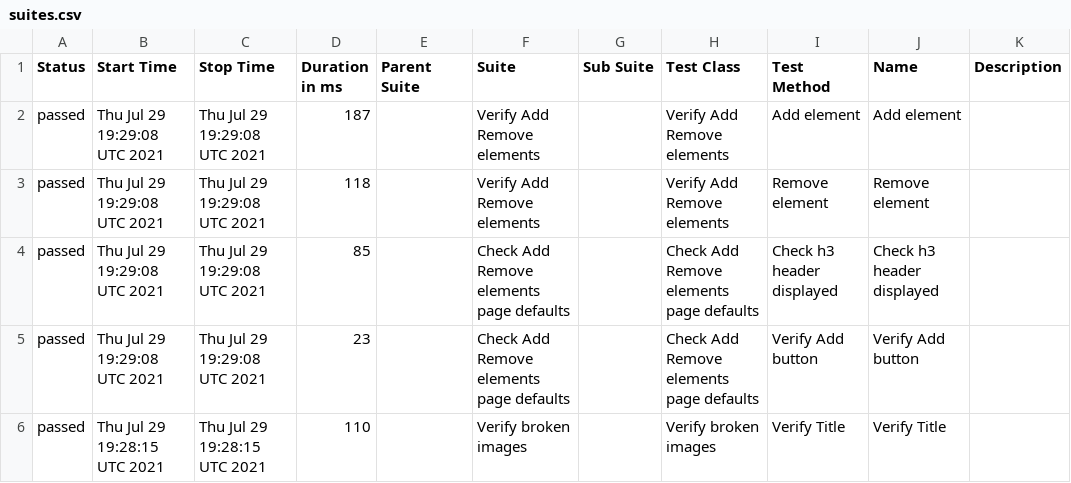
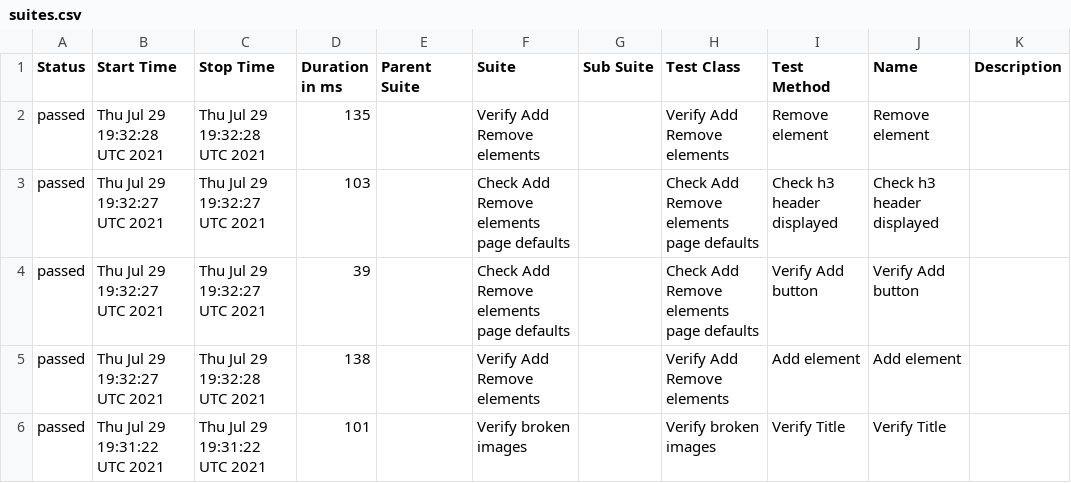
Before and after one commit to AmigoSerhio/test-multiple-jobs, a CSV file: docs/data/suites.csv, drawn as a sheet.

```diff
--- a/docs/data/suites.csv
+++ b/docs/data/suites.csv
@@ -1,6 +1,6 @@
 "Status","Start Time","Stop Time","Duration in ms","Parent Suite","Suite","Sub Suite","Test Class","Test Method","Name","Description"
-"passed","Thu Jul 29 19:29:08 UTC 2021","Thu Jul 29 19:29:08 UTC 2021","187","","Verify Add Remove elements","","Verify Add Remove elements","Add element","Add element",""
-"passed","Thu Jul 29 19:29:08 UTC 2021","Thu Jul 29 19:29:08 UTC 2021","118","","Verify Add Remove elements","","Verify Add Remove elements","Remove element","Remove element",""
-"passed","Thu Jul 29 19:29:08 UTC 2021","Thu Jul 29 19:29:08 UTC 2021","85","","Check Add Remove elements page defaults","","Check Add Remove elements page defaults","Check h3 header displayed","Check h3 header displayed",""
-"passed","Thu Jul 29 19:29:08 UTC 2021","Thu Jul 29 19:29:08 UTC 2021","23","","Check Add Remove elements page defaults","","Check Add Remove elements page defaults","Verify Add button","Verify Add button",""
-"passed","Thu Jul 29 19:28:15 UTC 2021","Thu Jul 29 19:28:15 UTC 2021","110","","Verify broken images","","Verify broken images","Verify Title","Verify Title",""
+"passed","Thu Jul 29 19:32:28 UTC 2021","Thu Jul 29 19:32:28 UTC 2021","135","","Verify Add Remove elements","","Verify Add Remove elements","Remove element","Remove element",""
+"passed","Thu Jul 29 19:32:27 UTC 2021","Thu Jul 29 19:32:27 UTC 2021","103","","Check Add Remove elements page defaults","","Check Add Remove elements page defaults","Check h3 header displayed","Check h3 header displayed",""
+"passed","Thu Jul 29 19:32:27 UTC 2021","Thu Jul 29 19:32:27 UTC 2021","39","","Check Add Remove elements page defaults","","Check Add Remove elements page defaults","Verify Add button","Verify Add button",""
+"passed","Thu Jul 29 19:32:27 UTC 2021","Thu Jul 29 19:32:28 UTC 2021","138","","Verify Add Remove elements","","Verify Add Remove elements","Add element","Add element",""
+"passed","Thu Jul 29 19:31:22 UTC 2021","Thu Jul 29 19:31:22 UTC 2021","101","","Verify broken images","","Verify broken images","Verify Title","Verify Title",""
```
Also changed, not shown: 25 other files.
